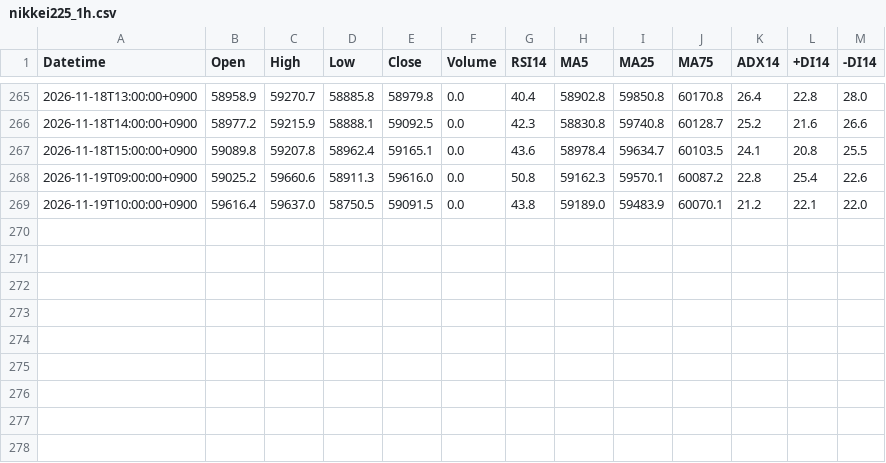
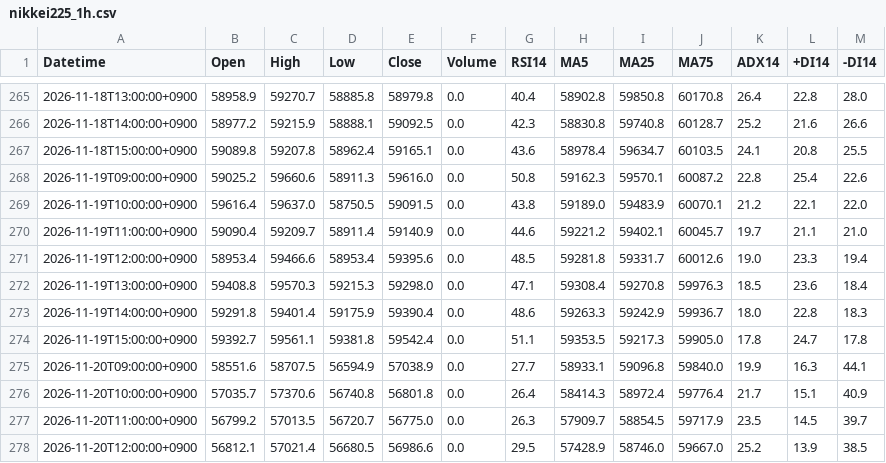
Before and after one commit to yamaccu/marketdata, a CSV file: data/nikkei225_1h.csv, drawn as a sheet; only a part is shown, gaps mark what is left out.

```diff
--- a/data/nikkei225_1h.csv
+++ b/data/nikkei225_1h.csv
@@ -269 +269,10 @@ Datetime,Open,High,Low,Close,Volume,RSI14,MA5,MA25,MA75,ADX14,+DI14,-DI14
 2026-11-19T10:00:00+0900,59616.4,59637.0,58750.5,59091.5,0.0,43.8,59189.0,59483.9,60070.1,21.2,22.1,22.0
+2026-11-19T11:00:00+0900,59090.4,59209.7,58911.4,59140.9,0.0,44.6,59221.2,59402.1,60045.7,19.7,21.1,21.0
+2026-11-19T12:00:00+0900,58953.4,59466.6,58953.4,59395.6,0.0,48.5,59281.8,59331.7,60012.6,19.0,23.3,19.4
+2026-11-19T13:00:00+0900,59408.8,59570.3,59215.3,59298.0,0.0,47.1,59308.4,59270.8,59976.3,18.5,23.6,18.4
+2026-11-19T14:00:00+0900,59291.8,59401.4,59175.9,59390.4,0.0,48.6,59263.3,59242.9,59936.7,18.0,22.8,18.3
+2026-11-19T15:00:00+0900,59392.7,59561.1,59381.8,59542.4,0.0,51.1,59353.5,59217.3,59905.0,17.8,24.7,17.8
+2026-11-20T09:00:00+0900,58551.6,58707.5,56594.9,57038.9,0.0,27.7,58933.1,59096.8,59840.0,19.9,16.3,44.1
+2026-11-20T10:00:00+0900,57035.7,57370.6,56740.8,56801.8,0.0,26.4,58414.3,58972.4,59776.4,21.7,15.1,40.9
+2026-11-20T11:00:00+0900,56799.2,57013.5,56720.7,56775.0,0.0,26.3,57909.7,58854.5,59717.9,23.5,14.5,39.7
+2026-11-20T12:00:00+0900,56812.1,57021.4,56680.5,56986.6,0.0,29.5,57428.9,58746.0,59667.0,25.2,13.9,38.5
```
Also changed, not shown: data/1605_1h.csv, data/6702_1h.csv, 29 other files.
